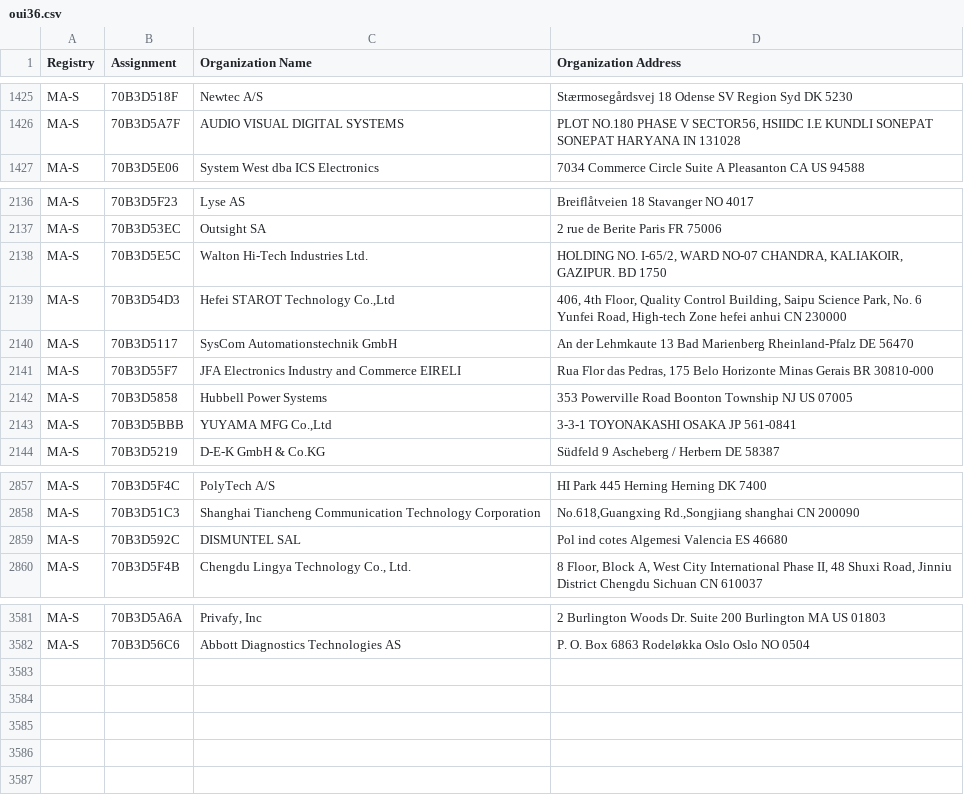
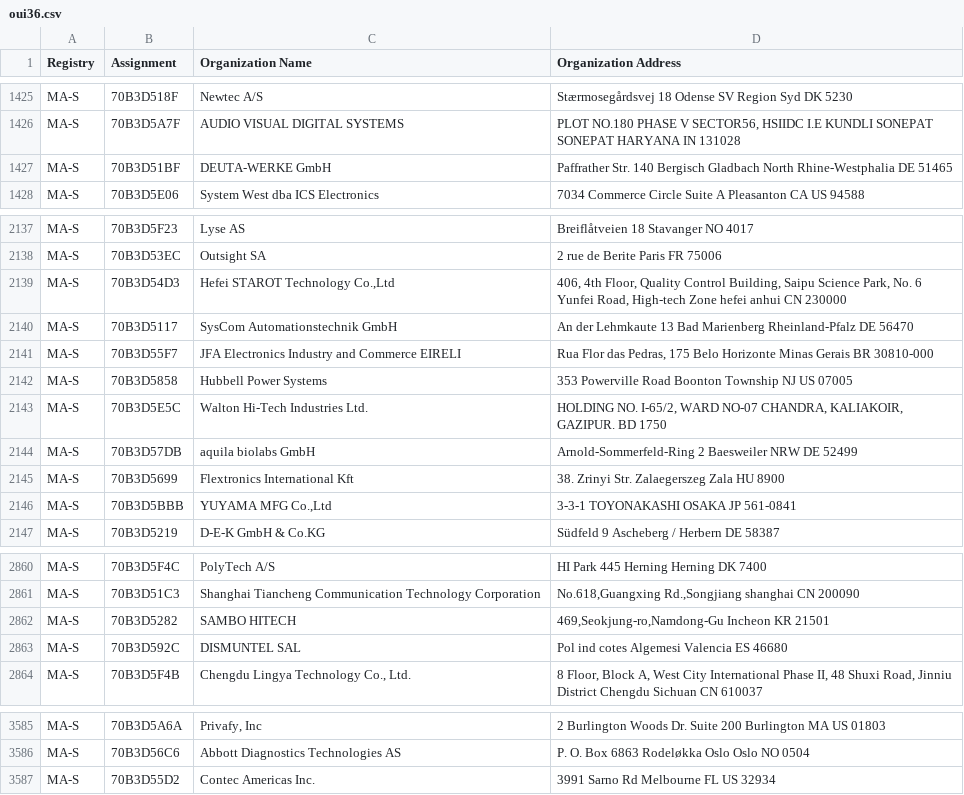
Before and after one commit to bedestall5/mac-ages, a CSV file: data/ieee/oui36.csv, drawn as a sheet; only a part is shown, gaps mark what is left out.

```diff
--- a/data/ieee/oui36.csv
+++ b/data/ieee/oui36.csv
@@ -1426,2 +1426,3 @@ MA-S,70B3D518F,Newtec A/S,Stærmosegårdsvej  18 Odense SV Region Syd DK 5230
 MA-S,70B3D5A7F,AUDIO VISUAL DIGITAL SYSTEMS,"PLOT NO.180 PHASE V SECTOR56, HSIIDC I.E KUNDLI SONEPAT SONEPAT HARYANA IN 131028 "
+MA-S,70B3D51BF,DEUTA-WERKE GmbH,Paffrather Str. 140 Bergisch Gladbach North Rhine-Westphalia DE 51465
 MA-S,70B3D5E06,System West dba ICS Electronics,7034 Commerce Circle Suite A Pleasanton CA US 94588
@@ -2137,3 +2138,2 @@ MA-S,70B3D5F23,Lyse AS,Breiflåtveien 18 Stavanger  NO 4017
 MA-S,70B3D53EC,Outsight SA,2 rue de Berite Paris  FR 75006
-MA-S,70B3D5E5C,Walton Hi-Tech Industries Ltd.,"HOLDING NO. I-65/2, WARD NO-07 CHANDRA, KALIAKOIR, GAZIPUR.  BD 1750 "
 MA-S,70B3D54D3,"Hefei STAROT Technology Co.,Ltd","406, 4th Floor, Quality Control Building, Saipu Science Park, No. 6 Yunfei Road, High-tech Zone hefei anhui CN 230000 "
@@ -2142,2 +2142,5 @@ MA-S,70B3D55F7,JFA Electronics Industry and Commerce EIRELI,"Rua Flor das Pedras
 MA-S,70B3D5858,Hubbell Power Systems,353 Powerville Road Boonton Township NJ US 07005
+MA-S,70B3D5E5C,Walton Hi-Tech Industries Ltd.,"HOLDING NO. I-65/2, WARD NO-07 CHANDRA, KALIAKOIR, GAZIPUR.  BD 1750 "
+MA-S,70B3D57DB,aquila biolabs GmbH,Arnold-Sommerfeld-Ring 2 Baesweiler NRW DE 52499
+MA-S,70B3D5699,Flextronics International Kft,38. Zrinyi Str. Zalaegerszeg Zala HU 8900
 MA-S,70B3D5BBB,"YUYAMA MFG Co.,Ltd",3-3-1 TOYONAKASHI OSAKA JP 561-0841
@@ -2858,2 +2861,3 @@ MA-S,70B3D5F4C,PolyTech A/S,HI Park 445 Herning Herning DK 7400
 MA-S,70B3D51C3,Shanghai Tiancheng Communication Technology Corporation,"No.618,Guangxing Rd.,Songjiang  shanghai  CN 200090 "
+MA-S,70B3D5282,SAMBO HITECH,"469,Seokjung-ro,Namdong-Gu Incheon  KR 21501 "
 MA-S,70B3D592C,DISMUNTEL SAL,Pol ind cotes Algemesi Valencia ES 46680
@@ -3582 +3586,2 @@ MA-S,70B3D5A6A,"Privafy, Inc",2 Burlington Woods Dr. Suite 200 Burlington MA US
 MA-S,70B3D56C6,Abbott Diagnostics Technologies AS,P. O.  Box 6863 Rodeløkka Oslo Oslo NO 0504
+MA-S,70B3D55D2,Contec Americas Inc.,3991 Sarno Rd Melbourne FL US 32934
```
Also changed, not shown: data/ieee/mam.csv, 2 other files.
